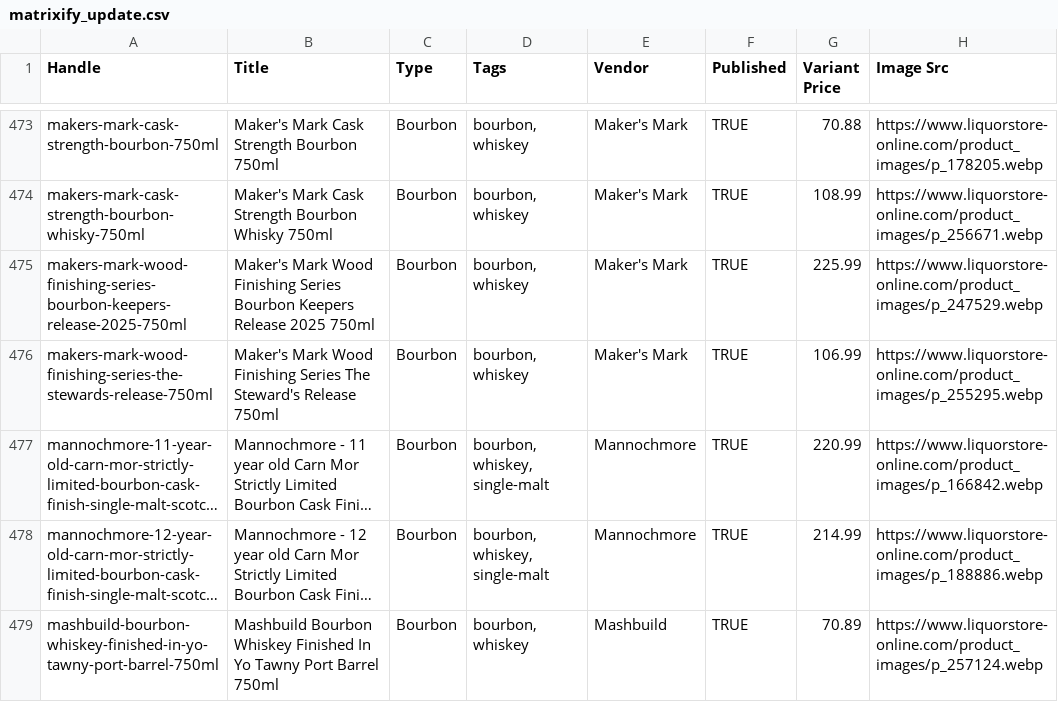
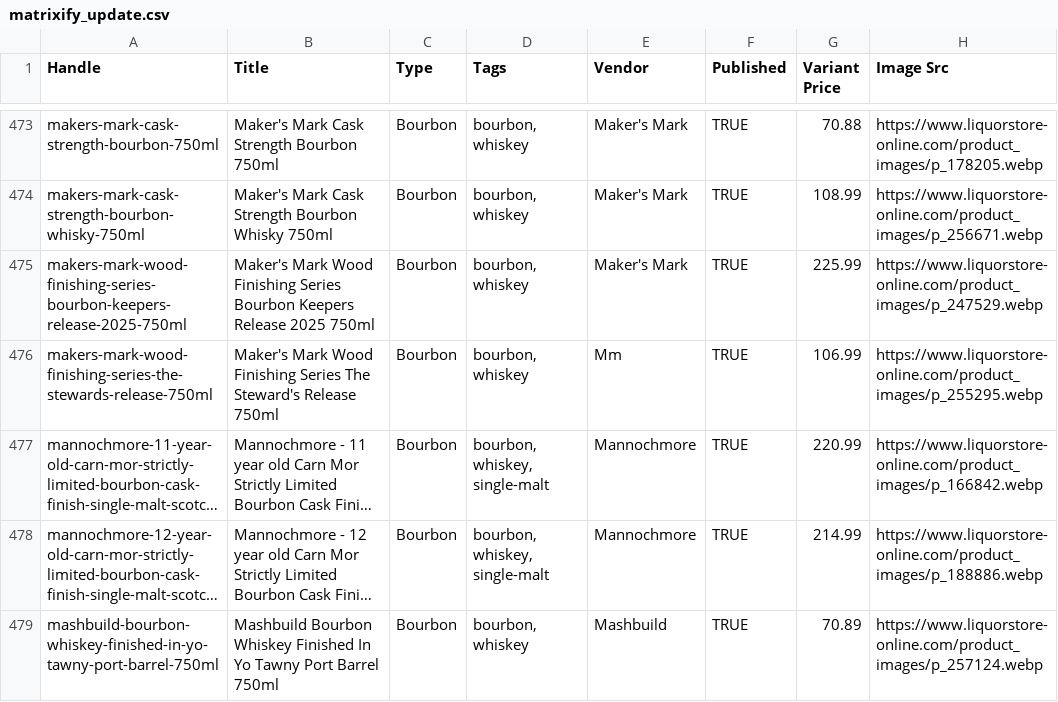
Before and after one commit to Njawnson/bourbon-shopify-sync, a CSV file: output/matrixify_update.csv, drawn as a sheet; only a part is shown, gaps mark what is left out; long unchanged cells end in …; the diff covers the shown part only; the diff names each change by its address in the sheet, - before the commit and + after, or states it on an @@ line.

```diff
--- a/output/matrixify_update.csv
+++ b/output/matrixify_update.csv
-E476 (Vendor): Maker's Mark
+E476 (Vendor): Mm
```
Also changed, not shown: 2 added rows, 1 removed row and 3 edited cells elsewhere in this file, 1 other file.
